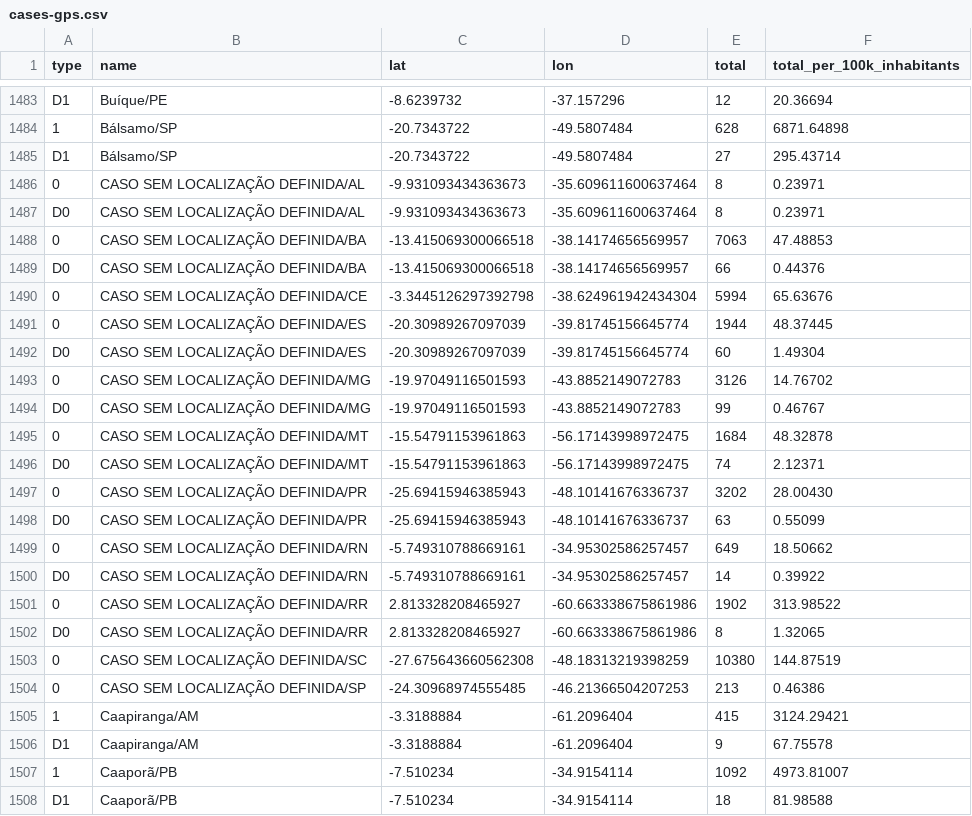
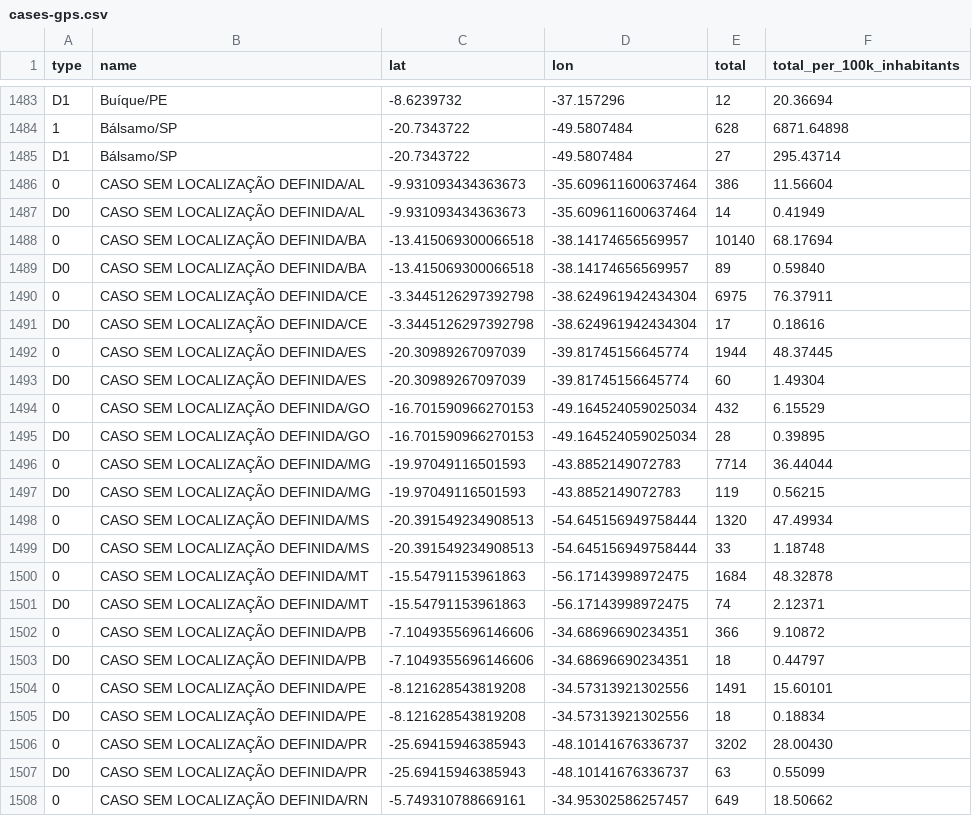
Before and after one commit to spdrio/covid19br, a CSV file: cases-gps.csv, drawn as a sheet; only a part is shown, gaps mark what is left out; the shorter side is filled out with more unchanged rows; the diff covers the shown part only.

```diff
--- a/cases-gps.csv
+++ b/cases-gps.csv
@@ -1485,13 +1485,22 @@ D1,Buíque/PE,-8.6239732,-37.157296,12,20.36694
 D1,Bálsamo/SP,-20.7343722,-49.5807484,27,295.43714
-0,CASO SEM LOCALIZAÇÃO DEFINIDA/AL,-9.931093434363673,-35.609611600637464,8,0.23971
-D0,CASO SEM LOCALIZAÇÃO DEFINIDA/AL,-9.931093434363673,-35.609611600637464,8,0.23971
-0,CASO SEM LOCALIZAÇÃO DEFINIDA/BA,-13.415069300066518,-38.14174656569957,7063,47.48853
-D0,CASO SEM LOCALIZAÇÃO DEFINIDA/BA,-13.415069300066518,-38.14174656569957,66,0.44376
-0,CASO SEM LOCALIZAÇÃO DEFINIDA/CE,-3.3445126297392798,-38.624961942434304,5994,65.63676
+0,CASO SEM LOCALIZAÇÃO DEFINIDA/AL,-9.931093434363673,-35.609611600637464,386,11.56604
+D0,CASO SEM LOCALIZAÇÃO DEFINIDA/AL,-9.931093434363673,-35.609611600637464,14,0.41949
+0,CASO SEM LOCALIZAÇÃO DEFINIDA/BA,-13.415069300066518,-38.14174656569957,10140,68.17694
+D0,CASO SEM LOCALIZAÇÃO DEFINIDA/BA,-13.415069300066518,-38.14174656569957,89,0.59840
+0,CASO SEM LOCALIZAÇÃO DEFINIDA/CE,-3.3445126297392798,-38.624961942434304,6975,76.37911
+D0,CASO SEM LOCALIZAÇÃO DEFINIDA/CE,-3.3445126297392798,-38.624961942434304,17,0.18616
 0,CASO SEM LOCALIZAÇÃO DEFINIDA/ES,-20.30989267097039,-39.81745156645774,1944,48.37445
 D0,CASO SEM LOCALIZAÇÃO DEFINIDA/ES,-20.30989267097039,-39.81745156645774,60,1.49304
-0,CASO SEM LOCALIZAÇÃO DEFINIDA/MG,-19.97049116501593,-43.8852149072783,3126,14.76702
-D0,CASO SEM LOCALIZAÇÃO DEFINIDA/MG,-19.97049116501593,-43.8852149072783,99,0.46767
+0,CASO SEM LOCALIZAÇÃO DEFINIDA/GO,-16.701590966270153,-49.164524059025034,432,6.15529
+D0,CASO SEM LOCALIZAÇÃO DEFINIDA/GO,-16.701590966270153,-49.164524059025034,28,0.39895
+0,CASO SEM LOCALIZAÇÃO DEFINIDA/MG,-19.97049116501593,-43.8852149072783,7714,36.44044
+D0,CASO SEM LOCALIZAÇÃO DEFINIDA/MG,-19.97049116501593,-43.8852149072783,119,0.56215
+0,CASO SEM LOCALIZAÇÃO DEFINIDA/MS,-20.391549234908513,-54.645156949758444,1320,47.49934
+D0,CASO SEM LOCALIZAÇÃO DEFINIDA/MS,-20.391549234908513,-54.645156949758444,33,1.18748
 0,CASO SEM LOCALIZAÇÃO DEFINIDA/MT,-15.54791153961863,-56.17143998972475,1684,48.32878
 D0,CASO SEM LOCALIZAÇÃO DEFINIDA/MT,-15.54791153961863,-56.17143998972475,74,2.12371
+0,CASO SEM LOCALIZAÇÃO DEFINIDA/PB,-7.1049355696146606,-34.68696690234351,366,9.10872
+D0,CASO SEM LOCALIZAÇÃO DEFINIDA/PB,-7.1049355696146606,-34.68696690234351,18,0.44797
+0,CASO SEM LOCALIZAÇÃO DEFINIDA/PE,-8.121628543819208,-34.57313921302556,1491,15.60101
+D0,CASO SEM LOCALIZAÇÃO DEFINIDA/PE,-8.121628543819208,-34.57313921302556,18,0.18834
 0,CASO SEM LOCALIZAÇÃO DEFINIDA/PR,-25.69415946385943,-48.10141676336737,3202,28.00430
```
Also changed, not shown: 4 added rows elsewhere in this file, _tests_meta.csv, cases-brazil-cities.csv, 5 other files.
